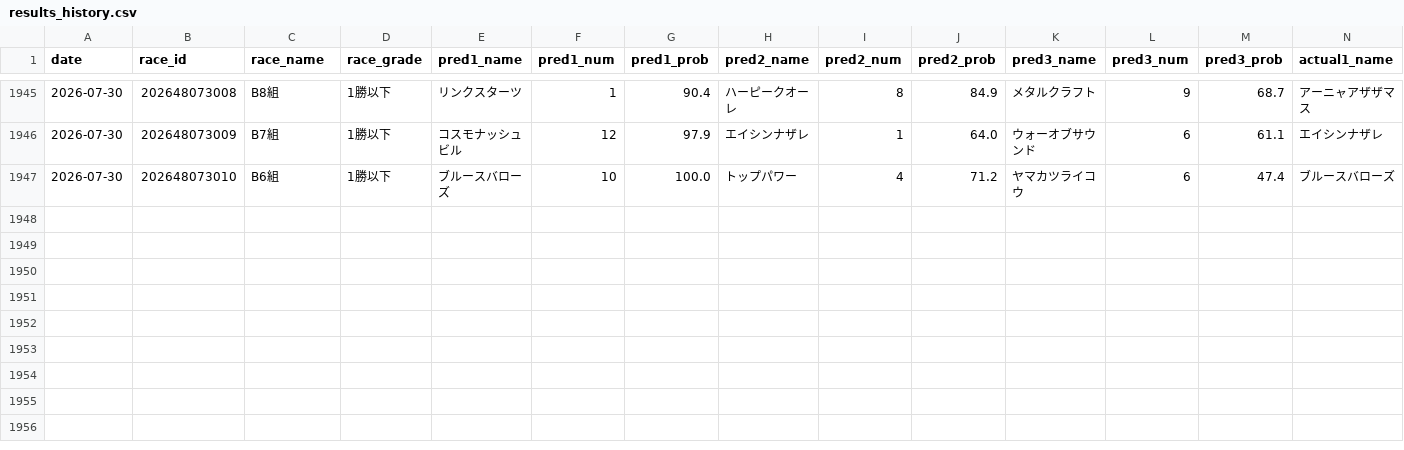
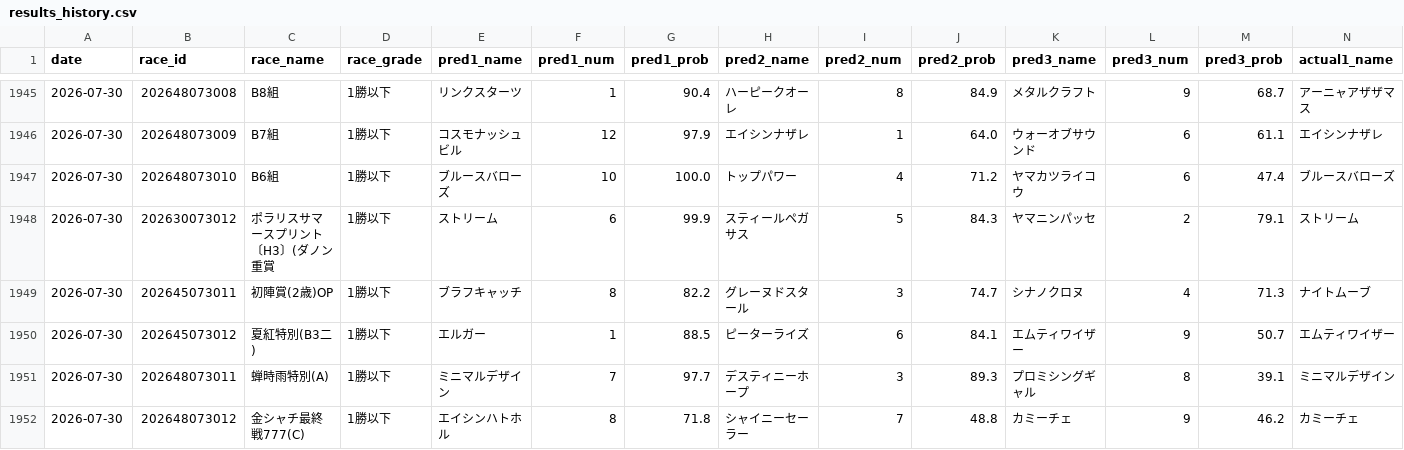
Before and after one commit to yssohrrs206038s-oss/keiba-nar, a CSV file: keiba_predictor/data/results_history.csv, drawn as a sheet; only a part is shown, gaps mark what is left out; rows hold the shown columns only; the diff names each change by its address in the sheet, - before the commit and + after, or states it on an @@ line.

```diff
--- a/keiba_predictor/data/results_history.csv
+++ b/keiba_predictor/data/results_history.csv
+row 1948: 2026-07-30 | 202630073012 | ポラリスサマースプリント〔H3〕(ダノン重賞 | 1勝以下 | ストリーム | 6 | 99.9 | スティールペガサス | 5 | 84.3 | ヤマニンパッセ | 2 | 79.1 | ストリーム
+row 1949: 2026-07-30 | 202645073011 | 初陣賞(2歳)OP | 1勝以下 | ブラフキャッチ | 8 | 82.2 | グレーヌドスタール | 3 | 74.7 | シナノクロヌ | 4 | 71.3 | ナイトムーブ
+row 1950: 2026-07-30 | 202645073012 | 夏紅特別(B3二) | 1勝以下 | エルガー | 1 | 88.5 | ピーターライズ | 6 | 84.1 | エムティワイザー | 9 | 50.7 | エムティワイザー
+row 1951: 2026-07-30 | 202648073011 | 蝉時雨特別(A) | 1勝以下 | ミニマルデザイン | 7 | 97.7 | デスティニーホープ | 3 | 89.3 | プロミシングギャル | 8 | 39.1 | ミニマルデザイン
+row 1952: 2026-07-30 | 202648073012 | 金シャチ最終戦777(C) | 1勝以下 | エイシンハトホル | 8 | 71.8 | シャイニーセーラー | 7 | 48.8 | カミーチェ | 9 | 46.2 | カミーチェ
```
